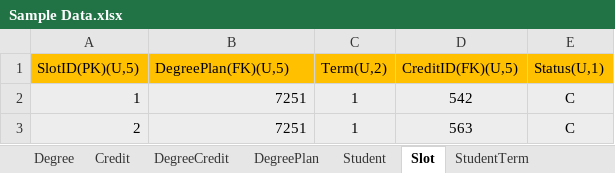
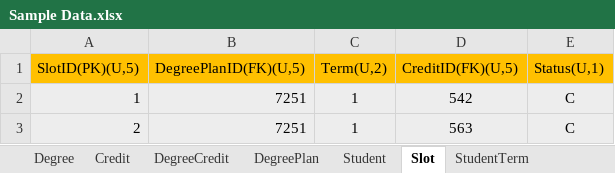
Before and after one commit to HarshithaChettyRagava/Mvc, an Excel workbook: SpreadSheet/Sample Data.xlsx, sheet Slot, drawn as a sheet; only a part is shown; values as stored, in another font and other column widths than the file's, no borders; the diff names each change by its address in the sheet, - before the commit and + after, or states it on an @@ line.

```diff
--- a/SpreadSheet/Sample Data.xlsx (sheet Slot)
+++ b/SpreadSheet/Sample Data.xlsx (sheet Slot)
-B1: DegreePlan(FK)(U,5)
+B1: DegreePlanID(FK)(U,5)
```
Also changed, not shown: sheet DegreePlan, 9 other files.
